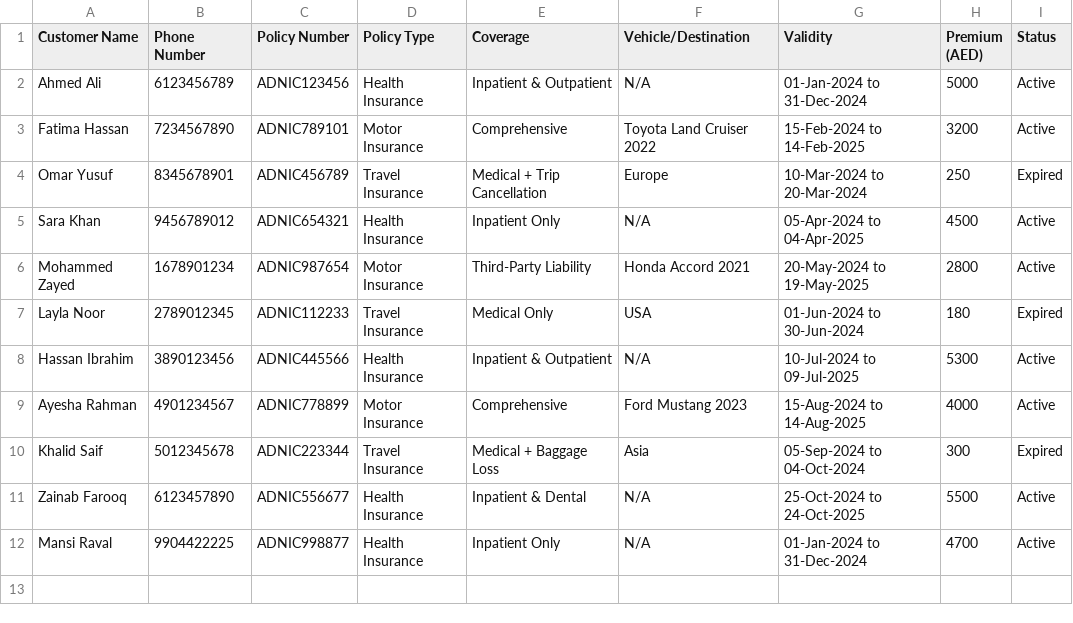
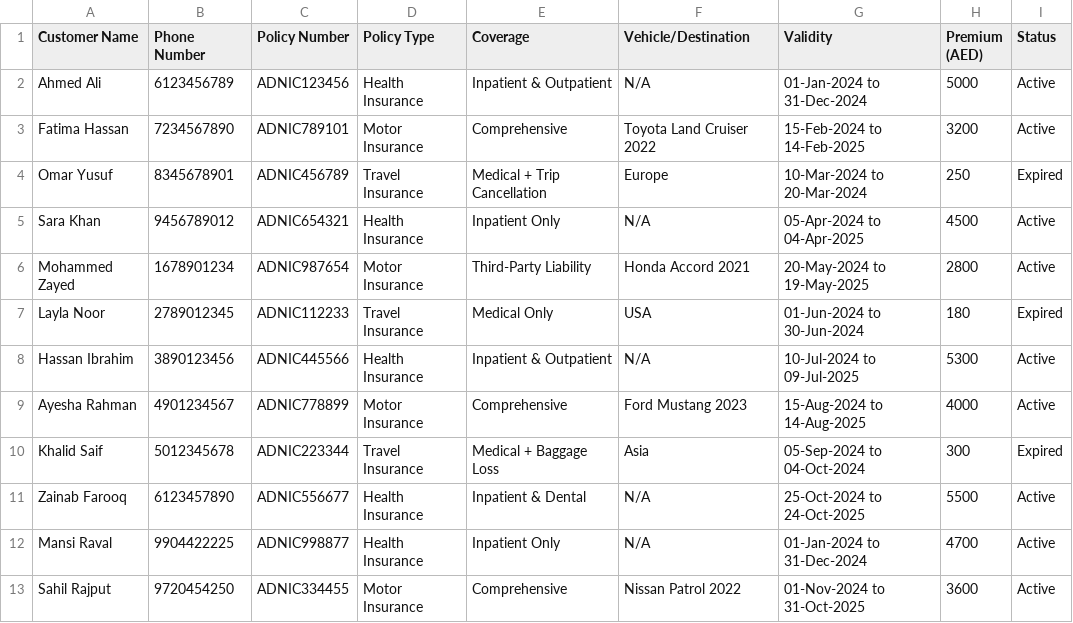
Before and after one commit to mansi-raval-cognoai/adnic-fastapi, a CSV file: ADNIC_Dummy_Customer_Data.csv, drawn as a sheet; the diff names each change by its address in the sheet, - before the commit and + after, or states it on an @@ line.

Commit message:
Update ADNIC_Dummy_Customer_Data.csv

```diff
--- a/ADNIC_Dummy_Customer_Data.csv
+++ b/ADNIC_Dummy_Customer_Data.csv
+row 13: Sahil Rajput | 9720454250 | ADNIC334455 | Motor Insurance | Comprehensive | Nissan Patrol 2022 | 01-Nov-2024 to 31-Oct-2025 | 3600 | Active
```
